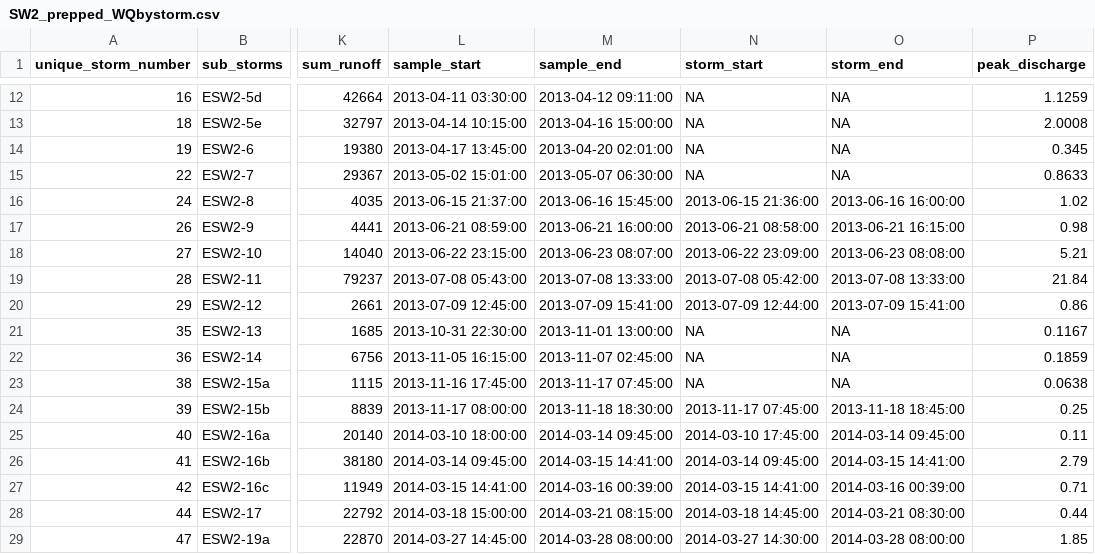
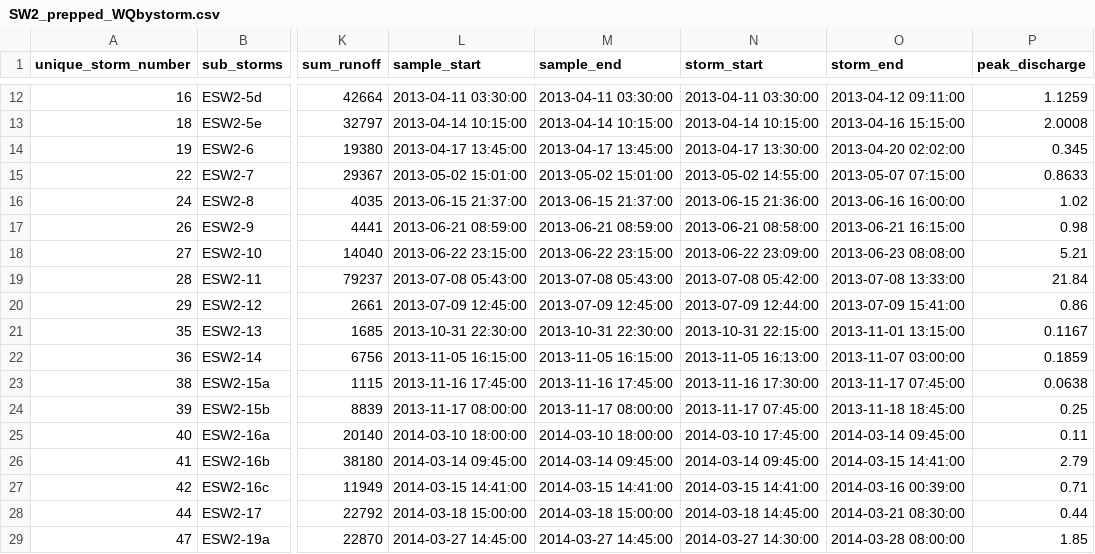
Before and after one commit to limnoliver/EOF_SW2, a CSV file: data_cached/SW2_prepped_WQbystorm.csv, drawn as a sheet; only a part is shown, gaps mark what is left out; the diff covers the shown part only; the diff names each change by its address in the sheet, - before the commit and + after, or states it on an @@ line.

```diff
--- a/data_cached/SW2_prepped_WQbystorm.csv
+++ b/data_cached/SW2_prepped_WQbystorm.csv
-M12 (sample_end): 2013-04-12 09:11:00
+M12 (sample_end): 2013-04-11 03:30:00
-N12 (storm_start): NA
+N12 (storm_start): 2013-04-11 03:30:00
-O12 (storm_end): NA
+O12 (storm_end): 2013-04-12 09:11:00
-M13 (sample_end): 2013-04-16 15:00:00
+M13 (sample_end): 2013-04-14 10:15:00
-N13 (storm_start): NA
+N13 (storm_start): 2013-04-14 10:15:00
-O13 (storm_end): NA
+O13 (storm_end): 2013-04-16 15:15:00
-M14 (sample_end): 2013-04-20 02:01:00
+M14 (sample_end): 2013-04-17 13:45:00
-N14 (storm_start): NA
+N14 (storm_start): 2013-04-17 13:30:00
-O14 (storm_end): NA
+O14 (storm_end): 2013-04-20 02:02:00
-M15 (sample_end): 2013-05-07 06:30:00
+M15 (sample_end): 2013-05-02 15:01:00
-N15 (storm_start): NA
+N15 (storm_start): 2013-05-02 14:55:00
-O15 (storm_end): NA
+O15 (storm_end): 2013-05-07 07:15:00
-M16 (sample_end): 2013-06-16 15:45:00
+M16 (sample_end): 2013-06-15 21:37:00
-M17 (sample_end): 2013-06-21 16:00:00
+M17 (sample_end): 2013-06-21 08:59:00
-M18 (sample_end): 2013-06-23 08:07:00
+M18 (sample_end): 2013-06-22 23:15:00
-M19 (sample_end): 2013-07-08 13:33:00
+M19 (sample_end): 2013-07-08 05:43:00
-M20 (sample_end): 2013-07-09 15:41:00
+M20 (sample_end): 2013-07-09 12:45:00
-M21 (sample_end): 2013-11-01 13:00:00
+M21 (sample_end): 2013-10-31 22:30:00
-N21 (storm_start): NA
+N21 (storm_start): 2013-10-31 22:15:00
-O21 (storm_end): NA
+O21 (storm_end): 2013-11-01 13:15:00
-M22 (sample_end): 2013-11-07 02:45:00
+M22 (sample_end): 2013-11-05 16:15:00
-N22 (storm_start): NA
+N22 (storm_start): 2013-11-05 16:13:00
-O22 (storm_end): NA
+O22 (storm_end): 2013-11-07 03:00:00
-M23 (sample_end): 2013-11-17 07:45:00
+M23 (sample_end): 2013-11-16 17:45:00
-N23 (storm_start): NA
+N23 (storm_start): 2013-11-16 17:30:00
-O23 (storm_end): NA
+O23 (storm_end): 2013-11-17 07:45:00
-M24 (sample_end): 2013-11-18 18:30:00
+M24 (sample_end): 2013-11-17 08:00:00
-M25 (sample_end): 2014-03-14 09:45:00
+M25 (sample_end): 2014-03-10 18:00:00
-M26 (sample_end): 2014-03-15 14:41:00
+M26 (sample_end): 2014-03-14 09:45:00
-M27 (sample_end): 2014-03-16 00:39:00
+M27 (sample_end): 2014-03-15 14:41:00
-M28 (sample_end): 2014-03-21 08:15:00
+M28 (sample_end): 2014-03-18 15:00:00
-M29 (sample_end): 2014-03-28 08:00:00
+M29 (sample_end): 2014-03-27 14:45:00
```
Also changed, not shown: 159 edited cells elsewhere in this file, data_cached/SW2_rain_variables.csv.
